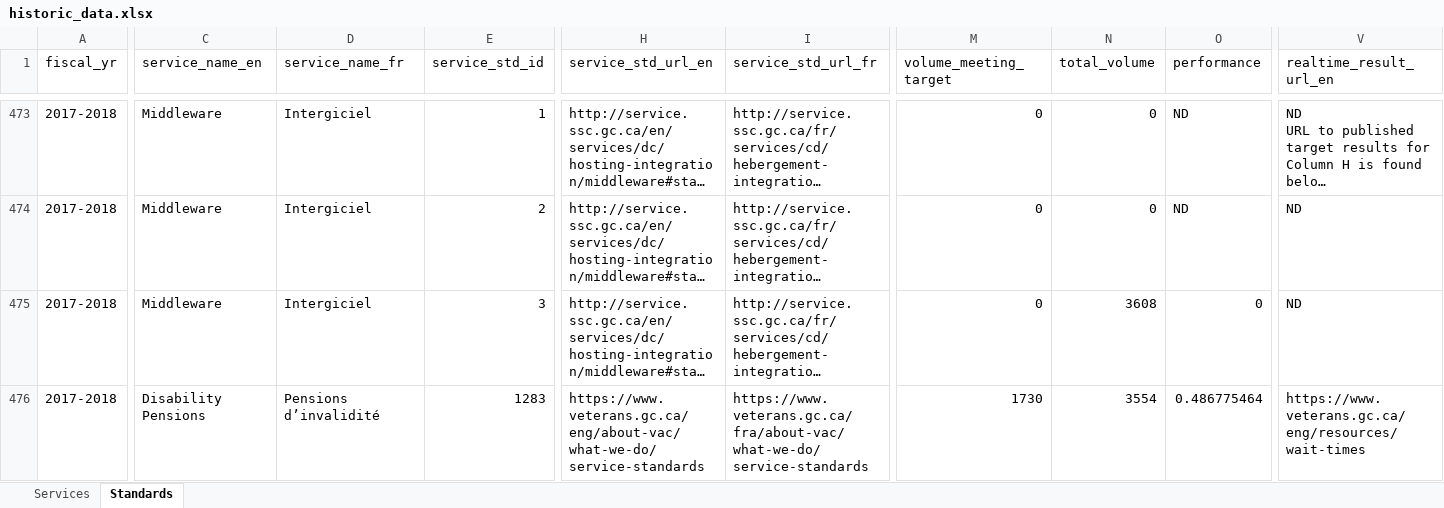
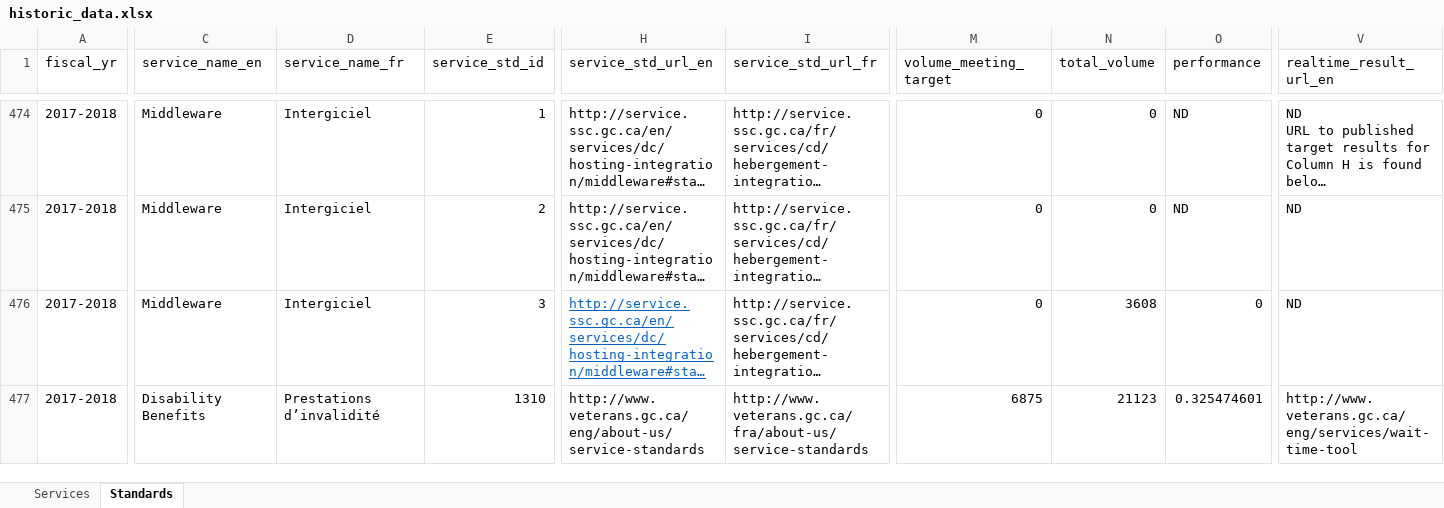
Before and after one commit to open-data/service-inventory-etl, an Excel workbook: data/historic/historic_data.xlsx, sheet Standards, drawn as a sheet; only a part is shown, gaps mark what is left out; long unchanged cells end in …; values as stored, in another font and other column widths than the file's, no borders; addresses are those after the commit; the diff covers the shown part only; the diff names each change by its address in the sheet, - before the commit and + after, or states it on an @@ line.

Commit message:
Fixing resource_patch issues

```diff
--- a/data/historic/historic_data.xlsx (sheet Standards)
+++ b/data/historic/historic_data.xlsx (sheet Standards)
@@ H476 underline: off → on, text colour: black → #0563C1 @@
-C477 (service_name_en): Disability Pensions
+C477 (service_name_en): Disability Benefits
-D477 (service_name_fr): Pensions d’invalidité
+D477 (service_name_fr): Prestations d’invalidité
-E477 (service_std_id): 1283
+E477 (service_std_id): 1310
-H477 (service_std_url_en): https://www.veterans.gc.ca/eng/about-vac/what-we-do/service-standards
+H477 (service_std_url_en): http://www.veterans.gc.ca/eng/about-us/service-standards
-I477 (service_std_url_fr): https://www.veterans.gc.ca/fra/about-vac/what-we-do/service-standards
+I477 (service_std_url_fr): http://www.veterans.gc.ca/fra/about-us/service-standards
-M477 (volume_meeting_target): 1730
+M477 (volume_meeting_target): 6875
-N477 (total_volume): 3554
+N477 (total_volume): 21123
-O477 (performance): 0.486775464
+O477 (performance): 0.325474601
-V477 (realtime_result_url_en): https://www.veterans.gc.ca/eng/resources/wait-times
+V477 (realtime_result_url_en): http://www.veterans.gc.ca/eng/services/wait-time-tool
```
Also changed, not shown: 4 added rows, 1 removed row and 12 edited cells elsewhere in this sheet, sheet Services, 11 other files.
